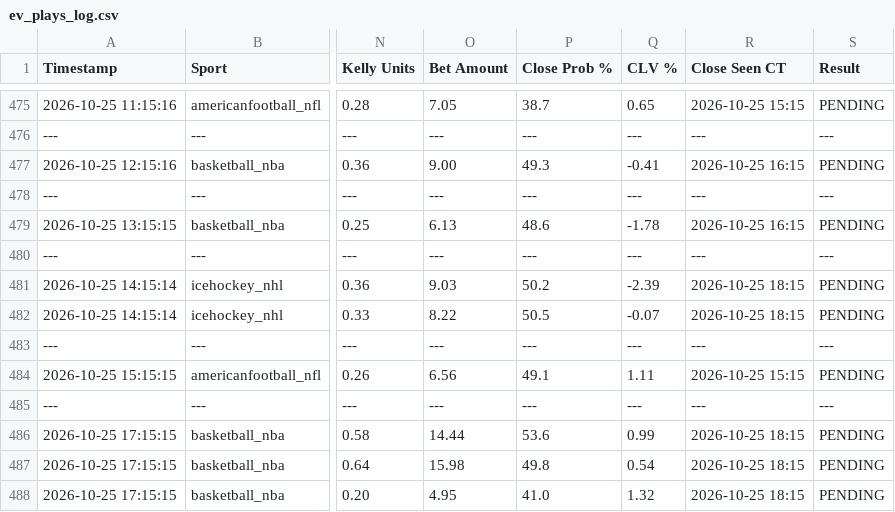
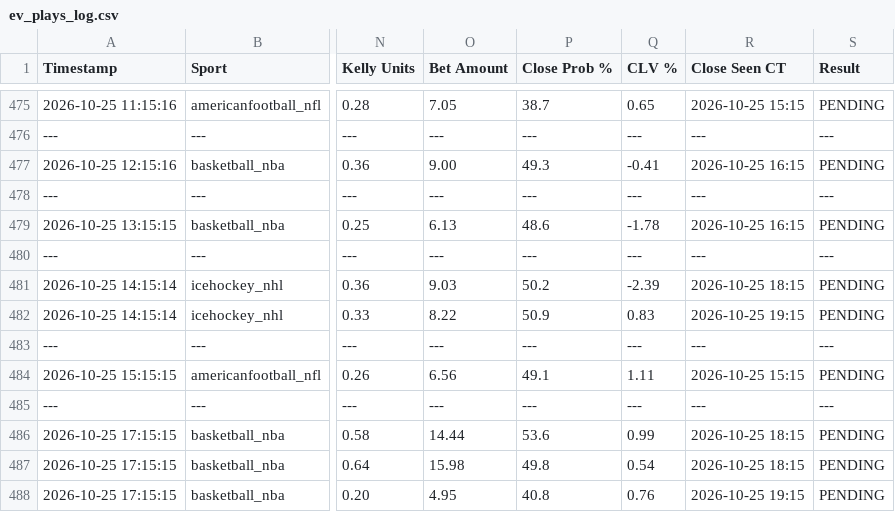
Before and after one commit to matthewmehl14-glitch/Game-Line-Pinny-Devig, a CSV file: ev_plays_log.csv, drawn as a sheet; only a part is shown, gaps mark what is left out; the diff names each change by its address in the sheet, - before the commit and + after, or states it on an @@ line.

Commit message:
Auto-log new game line EV plays

```diff
--- a/ev_plays_log.csv
+++ b/ev_plays_log.csv
-P482 (Close Prob %): 50.5
+P482 (Close Prob %): 50.9
-Q482 (CLV %): -0.07
+Q482 (CLV %): 0.83
-R482 (Close Seen CT): 2026-10-25 18:15
+R482 (Close Seen CT): 2026-10-25 19:15
-P488 (Close Prob %): 41.0
+P488 (Close Prob %): 40.8
-Q488 (CLV %): 1.32
+Q488 (CLV %): 0.76
-R488 (Close Seen CT): 2026-10-25 18:15
+R488 (Close Seen CT): 2026-10-25 19:15
```
